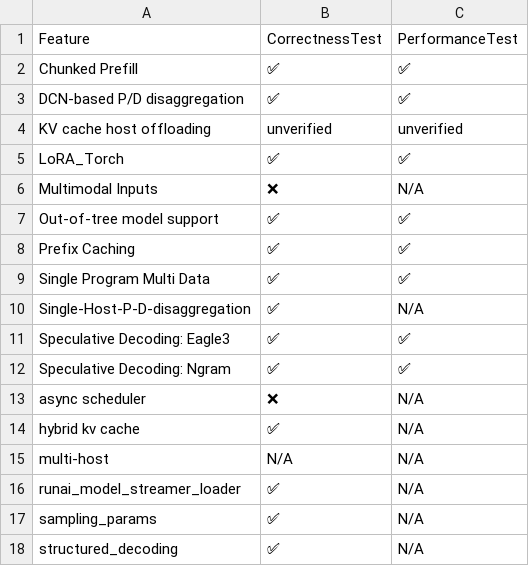
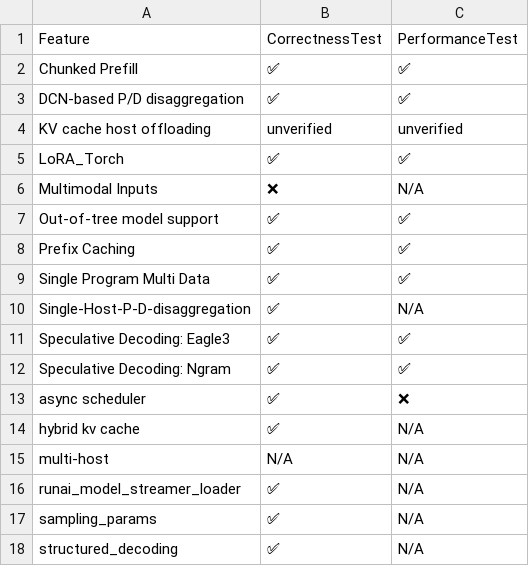
Before and after one commit to inkitori/claude-deepseek-v4, a CSV file: support_matrices/nightly/flax_nnx/v6/feature_support_matrix.csv, drawn as a sheet.

Commit message:
[skip ci] Update nightly support matrices for flax_nnx (v6/v7)
Signed-off-by: Buildkite Bot <buildkite-bot@users.noreply.github.com>

```diff
--- a/support_matrices/nightly/flax_nnx/v6/feature_support_matrix.csv
+++ b/support_matrices/nightly/flax_nnx/v6/feature_support_matrix.csv
@@ -12,3 +12,3 @@ Feature,CorrectnessTest,PerformanceTest
 "Speculative Decoding: Ngram",✅,✅
-"async scheduler",❌,N/A
+"async scheduler",✅,❌
 "hybrid kv cache",✅,N/A
```
